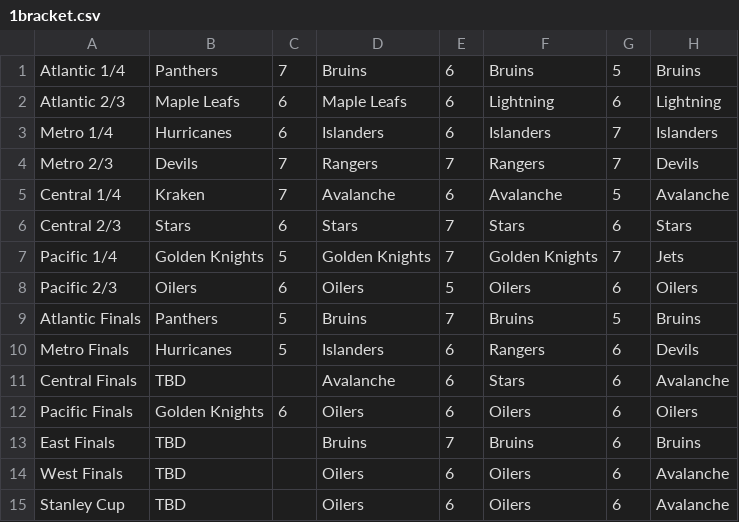
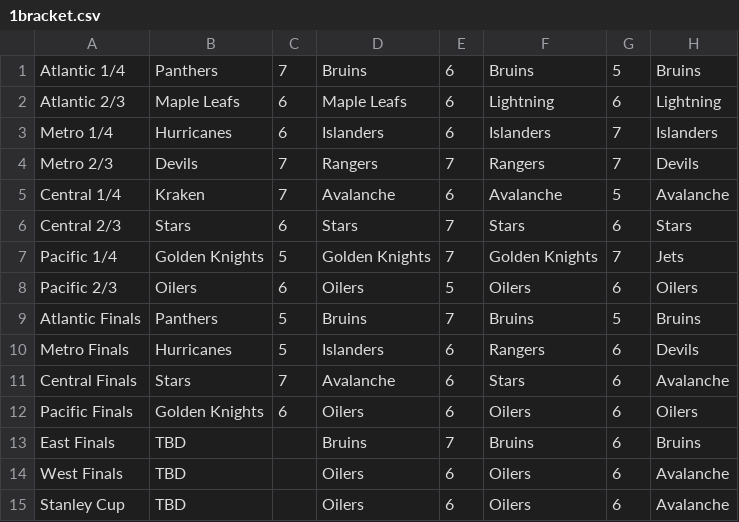
Before and after one commit to jack-bowman/enantiomers, a CSV file: 1bracket.csv, drawn as a sheet; only a part is shown; the diff names each change by its address in the sheet, - before the commit and + after, or states it on an @@ line.

Commit message:
May 16, at 08:00AM

```diff
--- a/1bracket.csv
+++ b/1bracket.csv
-B11: TBD
+B11: Stars
-C11: (empty)
+C11: 7
```
